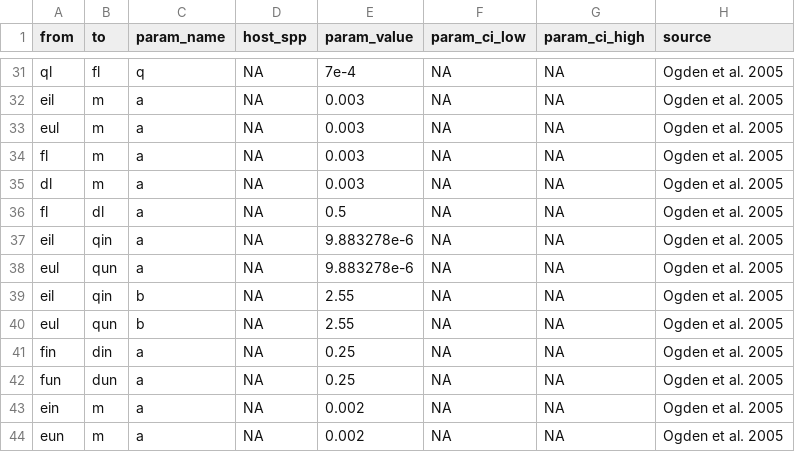
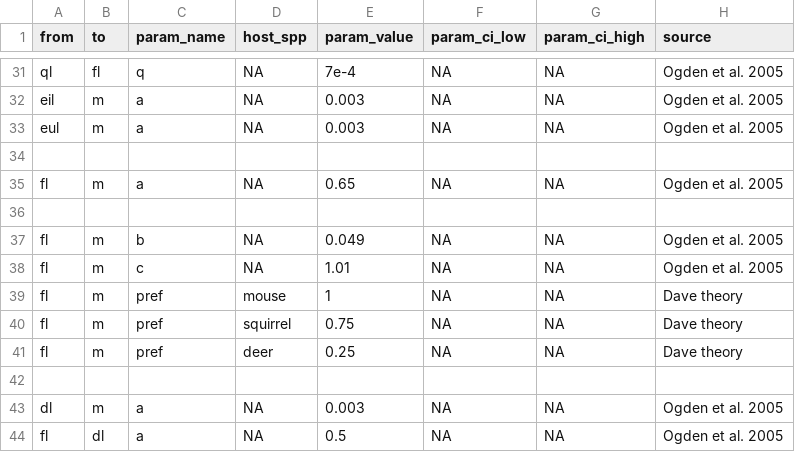
Before and after one commit to dallenmidd/IxPopDyMod, a CSV file: inputs/tick_parameters.csv, drawn as a sheet; only a part is shown, gaps mark what is left out; the shorter side is filled out with more unchanged rows.

Commit message:
first attempt at larval density dependent mortality - added density_fun - have to pass population matrix around as a param

```diff
--- a/inputs/tick_parameters.csv
+++ b/inputs/tick_parameters.csv
@@ -33,3 +33,11 @@ eil, m, a, NA, 0.003, NA, NA, Ogden et al. 2005
 eul, m, a, NA, 0.003, NA, NA, Ogden et al. 2005
-fl, m, a, NA, 0.003, NA, NA, Ogden et al. 2005
+
+fl, m, a, NA, 0.65, NA, NA, Ogden et al. 2005
+
+fl, m, b, NA, 0.049, NA, NA, Ogden et al. 2005
+fl, m, c, NA, 1.01, NA, NA, Ogden et al. 2005
+fl, m, pref, mouse, 1, NA, NA, Dave theory
+fl, m, pref, squirrel, 0.75, NA, NA, Dave theory
+fl, m, pref, deer, 0.25, NA, NA, Dave theory
+
 dl, m, a, NA, 0.003, NA, NA, Ogden et al. 2005
```
Also changed, not shown: inputs/tick_functions.csv, 1 other file.
